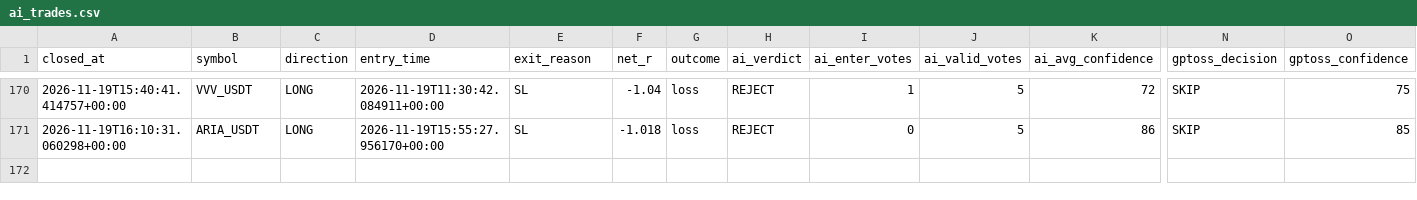
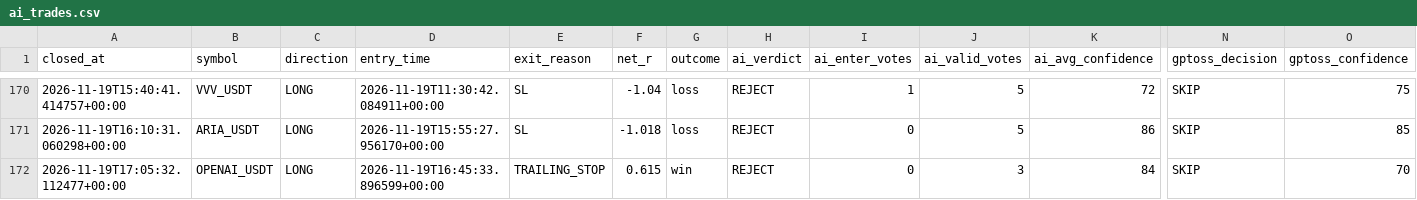
Before and after one commit to wjdtks255-lgtm/Gateio_signal, a CSV file: ai_trades.csv, drawn as a sheet; only a part is shown, gaps mark what is left out; rows hold the shown columns only; the diff names each change by its address in the sheet, - before the commit and + after, or states it on an @@ line.

```diff
--- a/ai_trades.csv
+++ b/ai_trades.csv
+row 172: 2026-11-19T17:05:32.112477+00:00 | OPENAI_USDT | LONG | 2026-11-19T16:45:33.896599+00:00 | TRAILING_STOP | 0.615 | win | REJECT | 0 | 3 | 84 | SKIP | 70
```
Also changed, not shown: trades.csv, trades_audit.csv, 1 other file.
